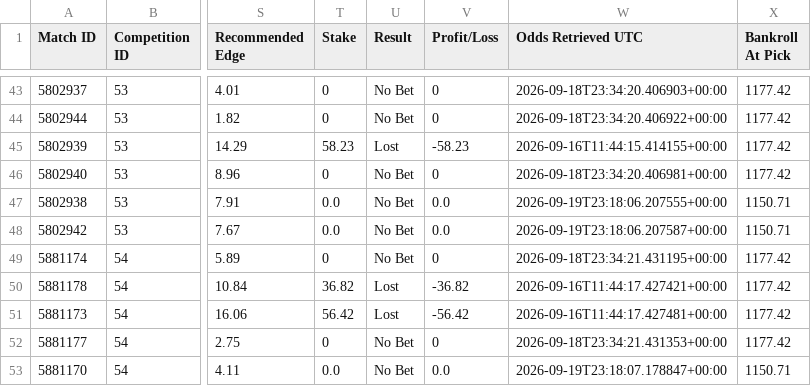
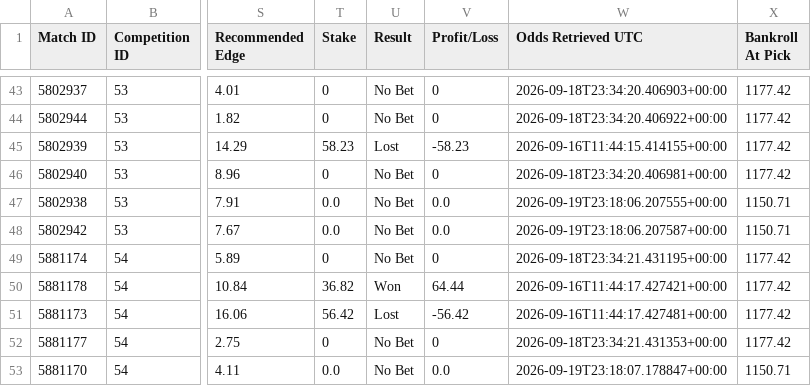
Before and after one commit to TimDenby161/AutoModel, a CSV file: automodel_bets.csv, drawn as a sheet; only a part is shown, gaps mark what is left out; the diff names each change by its address in the sheet, - before the commit and + after, or states it on an @@ line.

Commit message:
Set Augsburg bet as won

```diff
--- a/automodel_bets.csv
+++ b/automodel_bets.csv
-U50 (Result): Lost
+U50 (Result): Won
-V50 (Profit/Loss): -36.82
+V50 (Profit/Loss): 64.44
```
